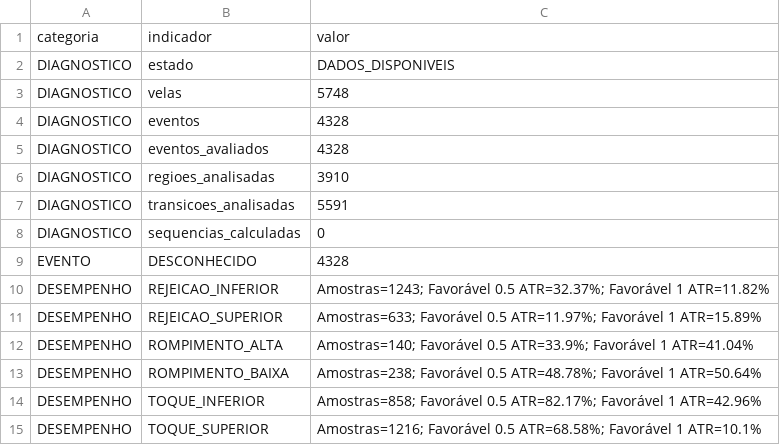
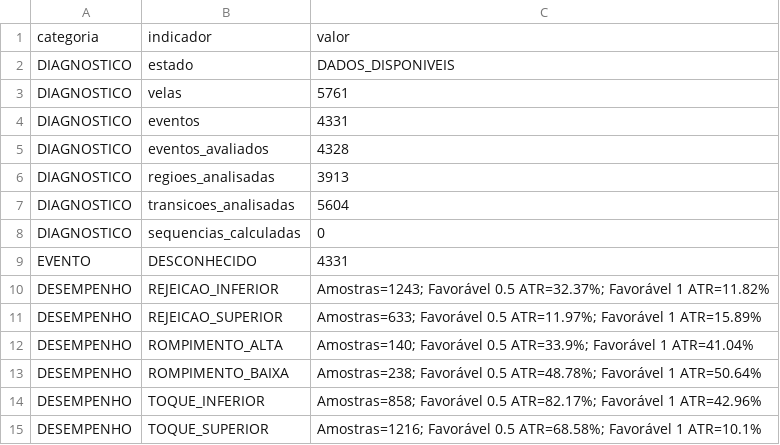
Before and after one commit to loucoparasempre00-ship-it/xauusd-bot-v2-, a CSV file: data/relatorio_geral_tabuleiro_m5.csv, drawn as a sheet.

```diff
--- a/data/relatorio_geral_tabuleiro_m5.csv
+++ b/data/relatorio_geral_tabuleiro_m5.csv
@@ -2,9 +2,9 @@ categoria,indicador,valor
 DIAGNOSTICO,estado,DADOS_DISPONIVEIS
-DIAGNOSTICO,velas,5748
-DIAGNOSTICO,eventos,4328
+DIAGNOSTICO,velas,5761
+DIAGNOSTICO,eventos,4331
 DIAGNOSTICO,eventos_avaliados,4328
-DIAGNOSTICO,regioes_analisadas,3910
-DIAGNOSTICO,transicoes_analisadas,5591
+DIAGNOSTICO,regioes_analisadas,3913
+DIAGNOSTICO,transicoes_analisadas,5604
 DIAGNOSTICO,sequencias_calculadas,0
-EVENTO,DESCONHECIDO,4328
+EVENTO,DESCONHECIDO,4331
 DESEMPENHO,REJEICAO_INFERIOR,Amostras=1243; Favorável 0.5 ATR=32.37%; Favorável 1 ATR=11.82%
```
Also changed, not shown: data/estatisticas_regioes_m5.csv, data/eventos_bordas_m5.csv, 5 other files.
